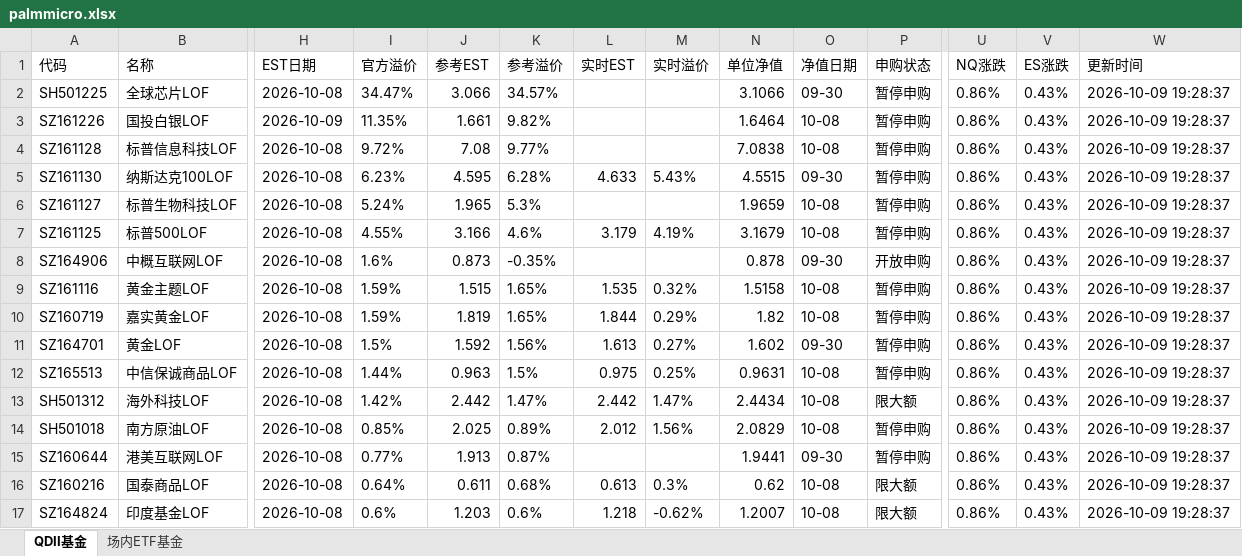
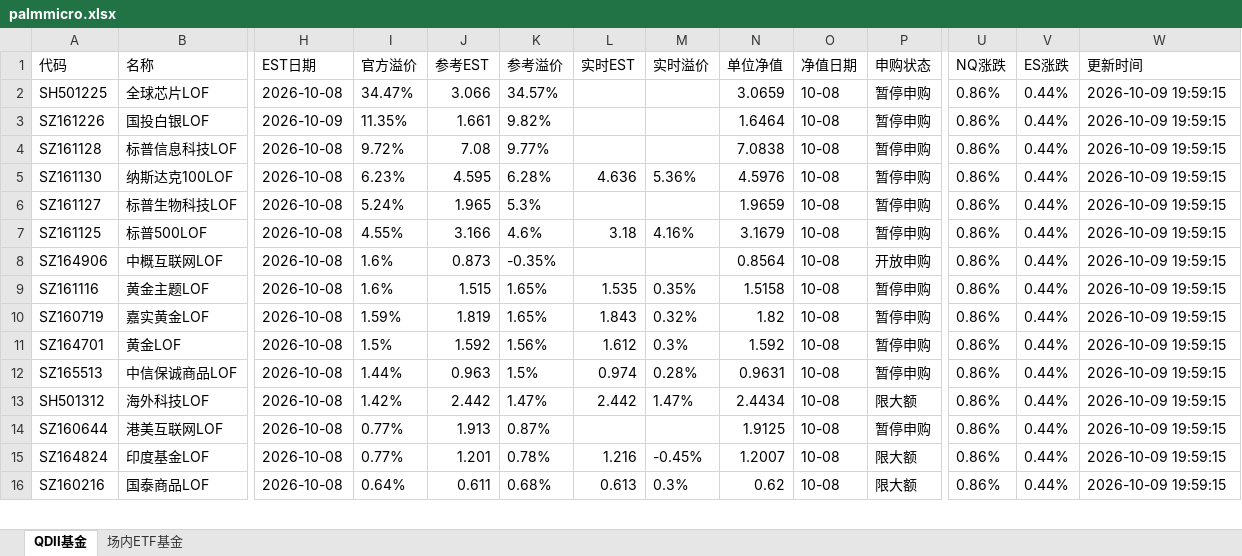
Before and after one commit to codes84/etf-monitor, an Excel workbook: palmmicro.xlsx, sheet QDII基金, drawn as a sheet; only a part is shown, gaps mark what is left out; values as stored, in another font and other column widths than the file's, no borders; removed rows and columns are numbered as before the commit, all else as after; rows hold the shown columns only; the diff covers the shown part only; the diff names each change by its address in the sheet, - before the commit and + after, or states it on an @@ line.

```diff
--- a/palmmicro.xlsx (sheet QDII基金)
+++ b/palmmicro.xlsx (sheet QDII基金)
-N2 (单位净值): 3.1066
+N2 (单位净值): 3.0659
-O2 (净值日期): 09-30
+O2 (净值日期): 10-08
-V2:V13 (ES涨跌): 0.43%
+V2:V13 (ES涨跌): 0.44%
-W2:W13 (更新时间): 2026-10-09 19:28:37
+W2:W13 (更新时间): 2026-10-09 19:59:15
-L5 (实时EST): 4.633
+L5 (实时EST): 4.636
-M5 (实时溢价): 5.43%
+M5 (实时溢价): 5.36%
-N5 (单位净值): 4.5515
+N5 (单位净值): 4.5976
-O5 (净值日期): 09-30
+O5 (净值日期): 10-08
-L7 (实时EST): 3.179
+L7 (实时EST): 3.18
-M7 (实时溢价): 4.19%
+M7 (实时溢价): 4.16%
-N8 (单位净值): 0.878
+N8 (单位净值): 0.8564
-O8 (净值日期): 09-30
+O8 (净值日期): 10-08
-I9 (官方溢价): 1.59%
+I9 (官方溢价): 1.6%
-M9 (实时溢价): 0.32%
+M9 (实时溢价): 0.35%
-L10 (实时EST): 1.844
+L10 (实时EST): 1.843
-M10 (实时溢价): 0.29%
+M10 (实时溢价): 0.32%
-L11 (实时EST): 1.613
+L11 (实时EST): 1.612
-M11 (实时溢价): 0.27%
+M11 (实时溢价): 0.3%
-N11 (单位净值): 1.602
+N11 (单位净值): 1.592
-O11 (净值日期): 09-30
+O11 (净值日期): 10-08
-L12 (实时EST): 0.975
+L12 (实时EST): 0.974
-M12 (实时溢价): 0.25%
+M12 (实时溢价): 0.28%
-row 14: SH501018 | 南方原油LOF | 2026-10-08 | 0.85% | 2.025 | 0.89% | 2.012 | 1.56% | 2.0829 | 10-08 | 暂停申购 | 0.86% | 0.43% | 2026-10-09 19:28:37
-N14 (单位净值): 1.9441
+N14 (单位净值): 1.9125
-O14 (净值日期): 09-30
+O14 (净值日期): 10-08
-V14 (ES涨跌): 0.43%
+V14 (ES涨跌): 0.44%
-W14 (更新时间): 2026-10-09 19:28:37
+W14 (更新时间): 2026-10-09 19:59:15
+row 15: SZ164824 | 印度基金LOF | 2026-10-08 | 0.77% | 1.201 | 0.78% | 1.216 | -0.45% | 1.2007 | 10-08 | 限大额 | 0.86% | 0.44% | 2026-10-09 19:59:15
-V16 (ES涨跌): 0.43%
+V16 (ES涨跌): 0.44%
-W16 (更新时间): 2026-10-09 19:28:37
+W16 (更新时间): 2026-10-09 19:59:15
-row 17: SZ164824 | 印度基金LOF | 2026-10-08 | 0.6% | 1.203 | 0.6% | 1.218 | -0.62% | 1.2007 | 10-08 | 限大额 | 0.86% | 0.43% | 2026-10-09 19:28:37
```
Also changed, not shown: 3 added rows, 2 removed rows and 57 edited cells elsewhere in this sheet, sheet 场内ETF基金, 1 other file.
